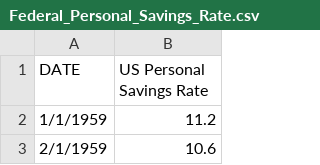
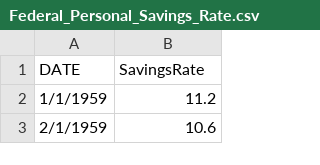
Before and after one commit to Sangjin135/Sangjin135.github.io, a CSV file: Federal_Personal_Savings_Rate.csv, drawn as a sheet; only a part is shown.

Commit message:
the column title was weird

```diff
--- a/Federal_Personal_Savings_Rate.csv
+++ b/Federal_Personal_Savings_Rate.csv
@@ -1,2 +1,2 @@
-DATE,US Personal Savings Rate
+DATE,SavingsRate
 1/1/1959,11.2
```
Also changed, not shown: 1 other file.
